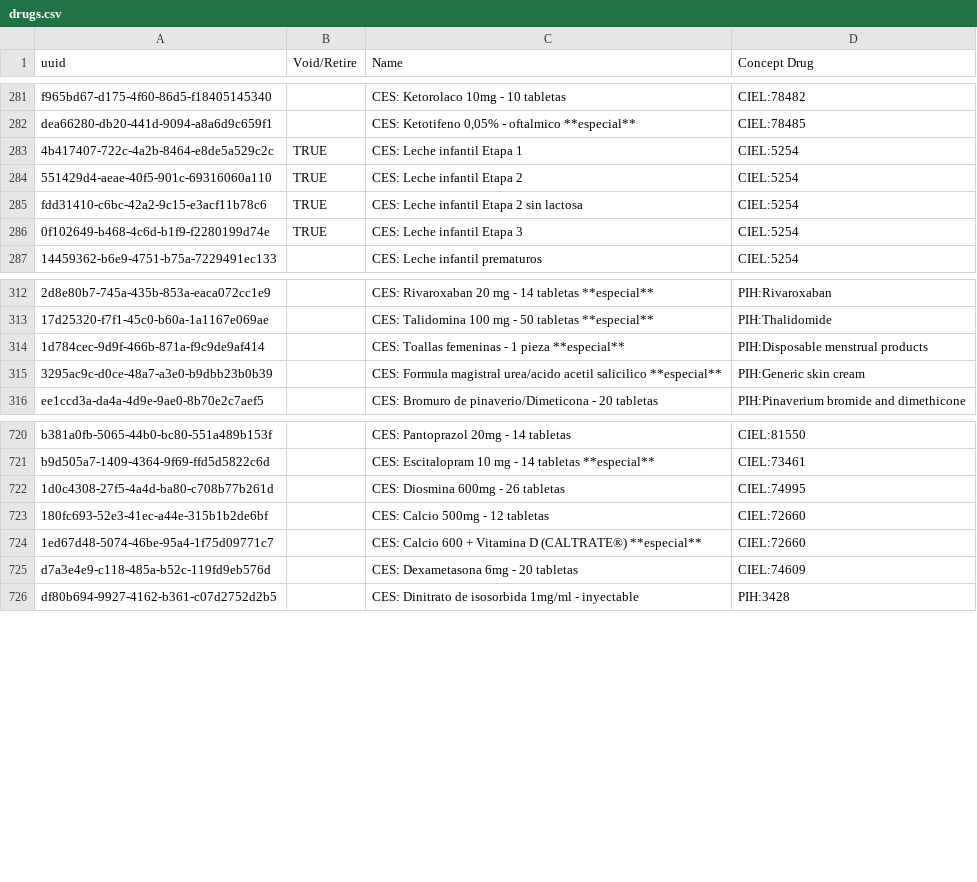
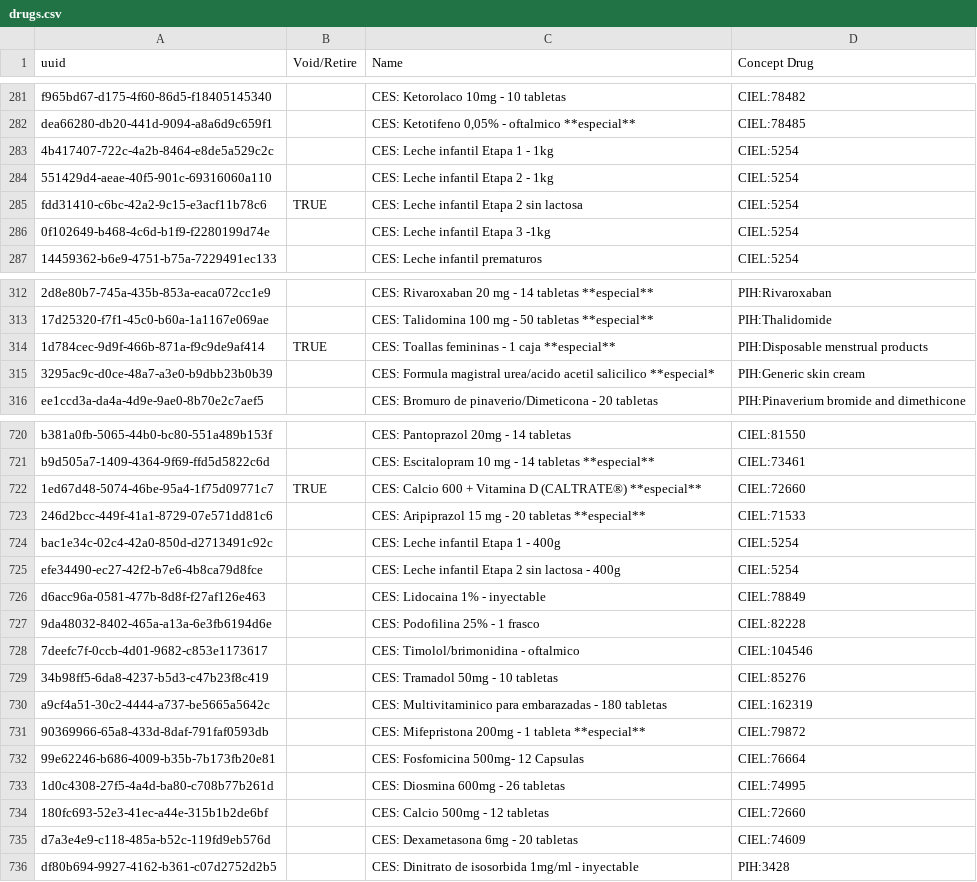
Before and after one commit to kat-acu/openmrs-config-ces, a CSV file: configuration/drugs/drugs.csv, drawn as a sheet; only a part is shown, gaps mark what is left out; removed rows and columns are numbered as before the commit, all else as after; the diff covers the shown part only; the diff names each change by its address in the sheet, - before the commit and + after, or states it on an @@ line.

Commit message:
Modificacion medicamentos (#67)
* Modificacion de drugs

* Modify list drugs

```diff
--- a/configuration/drugs/drugs.csv
+++ b/configuration/drugs/drugs.csv
-B283:B284 (Void/Retire): TRUE
+B283:B284 (Void/Retire): (empty)
-C283 (Name): CES: Leche infantil Etapa 1
+C283 (Name): CES: Leche infantil Etapa 1 - 1kg
-C284 (Name): CES: Leche infantil Etapa 2
+C284 (Name): CES: Leche infantil Etapa 2 - 1kg
-B286 (Void/Retire): TRUE
+B286 (Void/Retire): (empty)
-C286 (Name): CES: Leche infantil Etapa 3
+C286 (Name): CES: Leche infantil Etapa 3 -1kg
-B314 (Void/Retire): (empty)
+B314 (Void/Retire): TRUE
-C314 (Name): CES: Toallas femeninas - 1 pieza **especial**
+C314 (Name): CES: Toallas femininas - 1 caja **especial**
-C315 (Name): …acetil salicilico **especial**
+C315 (Name): …acetil salicilico **especial*
+row 722: 1ed67d48-5074-46be-95a4-1f75d09771c7 | TRUE | CES: Calcio 600 + Vitamina D (CALTRATE®) **especial** | CIEL:72660
+row 723: 246d2bcc-449f-41a1-8729-07e571dd81c6 |  | CES: Aripiprazol 15 mg - 20 tabletas **especial** | CIEL:71533
+row 724: bac1e34c-02c4-42a0-850d-d2713491c92c |  | CES: Leche infantil Etapa 1 - 400g | CIEL:5254
+row 725: efe34490-ec27-42f2-b7e6-4b8ca79d8fce |  | CES: Leche infantil Etapa 2 sin lactosa - 400g | CIEL:5254
+row 726: d6acc96a-0581-477b-8d8f-f27af126e463 |  | CES: Lidocaina 1% - inyectable | CIEL:78849
+row 727: 9da48032-8402-465a-a13a-6e3fb6194d6e |  | CES: Podofilina 25% - 1 frasco | CIEL:82228
+row 728: 7deefc7f-0ccb-4d01-9682-c853e1173617 |  | CES: Timolol/brimonidina - oftalmico | CIEL:104546
+row 729: 34b98ff5-6da8-4237-b5d3-c47b23f8c419 |  | CES: Tramadol 50mg - 10 tabletas | CIEL:85276
+row 730: a9cf4a51-30c2-4444-a737-be5665a5642c |  | CES: Multivitaminico para embarazadas - 180 tabletas | CIEL:162319
+row 731: 90369966-65a8-433d-8daf-791faf0593db |  | CES: Mifepristona 200mg - 1 tableta **especial** | CIEL:79872
+row 732: 99e62246-b686-4009-b35b-7b173fb20e81 |  | CES: Fosfomicina 500mg- 12 Capsulas | CIEL:76664
-row 724: 1ed67d48-5074-46be-95a4-1f75d09771c7 |  | CES: Calcio 600 + Vitamina D (CALTRATE®) **especial** | CIEL:72660
```
Also changed, not shown: 8 edited cells elsewhere in this file.
